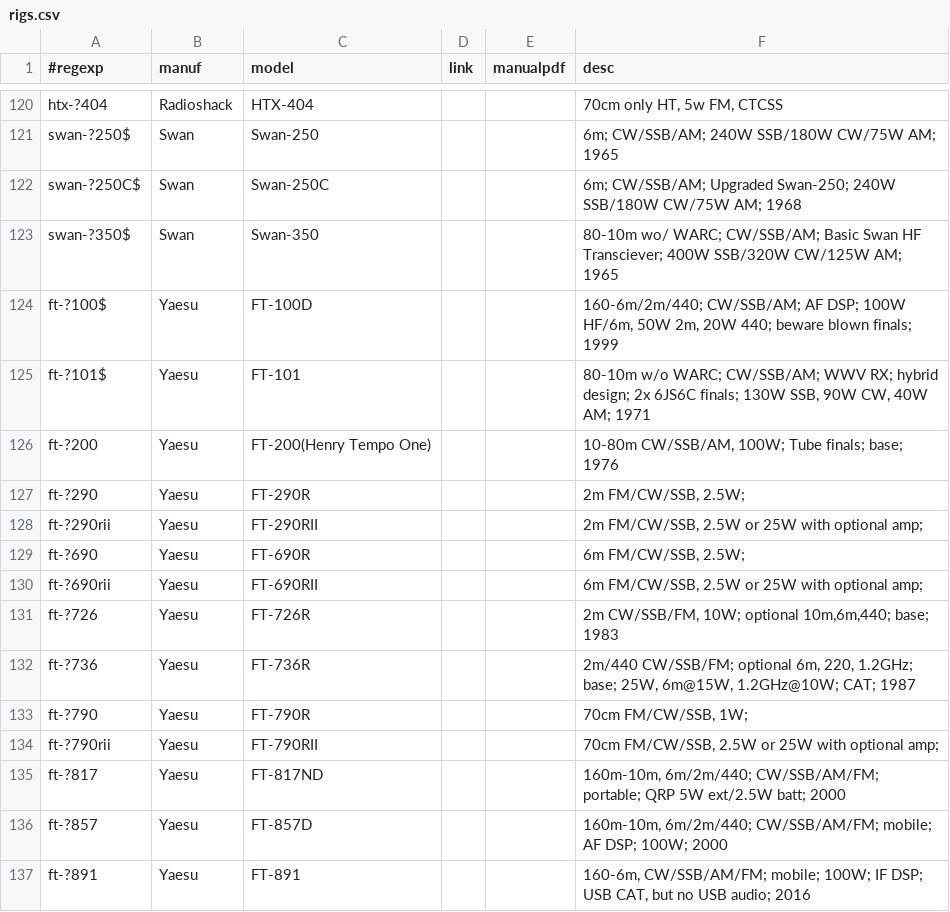
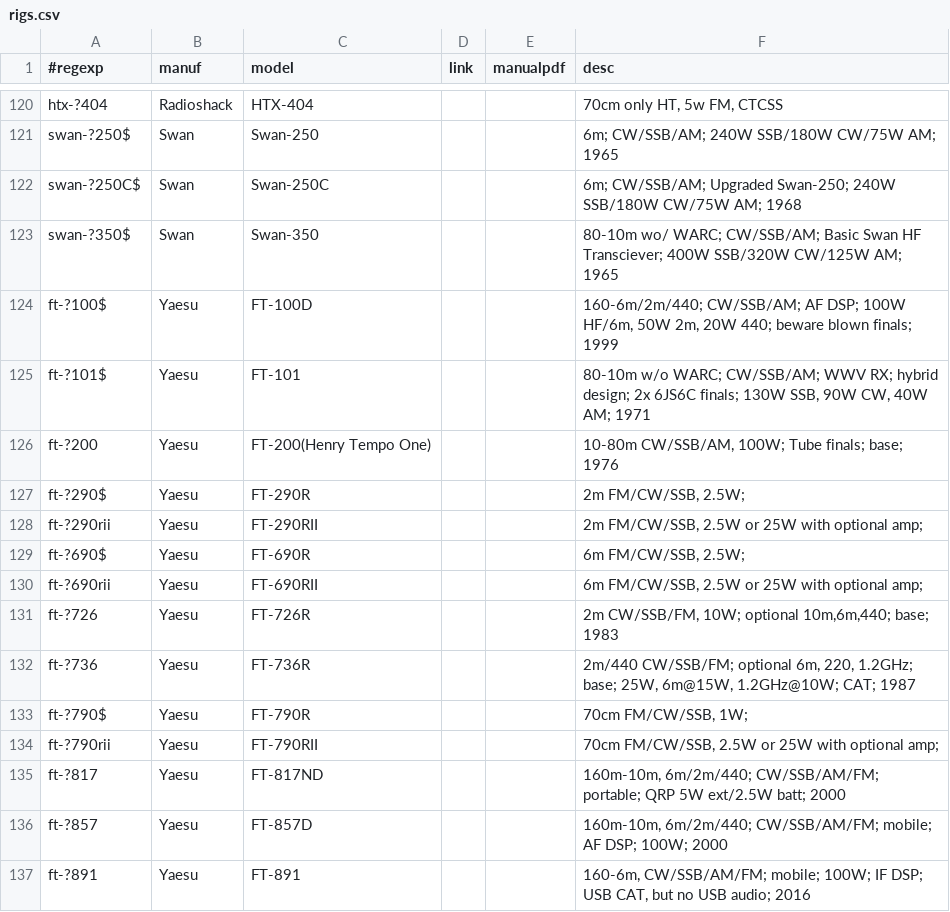
Before and after one commit to molo1134/rigs, a CSV file: rigs.csv, drawn as a sheet; only a part is shown, gaps mark what is left out.

Commit message:
fix regexps

```diff
--- a/rigs.csv
+++ b/rigs.csv
@@ -126,5 +126,5 @@ ft-?101$,Yaesu,FT-101,,,"80-10m w/o WARC; CW/SSB/AM; WWV RX; hybrid design; 2x 6
 ft-?200,Yaesu,FT-200(Henry Tempo One),,,"10-80m CW/SSB/AM, 100W; Tube finals; base; 1976"
-ft-?290,Yaesu,FT-290R,,,"2m FM/CW/SSB, 2.5W;"
+ft-?290$,Yaesu,FT-290R,,,"2m FM/CW/SSB, 2.5W;"
 ft-?290rii,Yaesu,FT-290RII,,,"2m FM/CW/SSB, 2.5W or 25W with optional amp;"
-ft-?690,Yaesu,FT-690R,,,"6m FM/CW/SSB, 2.5W;"
+ft-?690$,Yaesu,FT-690R,,,"6m FM/CW/SSB, 2.5W;"
 ft-?690rii,Yaesu,FT-690RII,,,"6m FM/CW/SSB, 2.5W or 25W with optional amp;"
@@ -132,3 +132,3 @@ ft-?726,Yaesu,FT-726R,,,"2m CW/SSB/FM, 10W; optional 10m,6m,440; base; 1983"
 ft-?736,Yaesu,FT-736R,,,"2m/440 CW/SSB/FM; optional 6m, 220, 1.2GHz; base; 25W, 6m@15W, 1.2GHz@10W; CAT; 1987"
-ft-?790,Yaesu,FT-790R,,,"70cm FM/CW/SSB, 1W;"
+ft-?790$,Yaesu,FT-790R,,,"70cm FM/CW/SSB, 1W;"
 ft-?790rii,Yaesu,FT-790RII,,,"70cm FM/CW/SSB, 2.5W or 25W with optional amp;"
```
